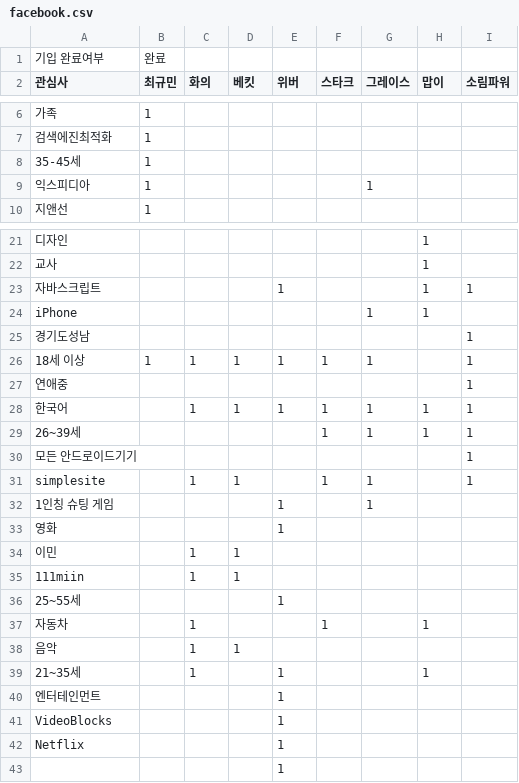
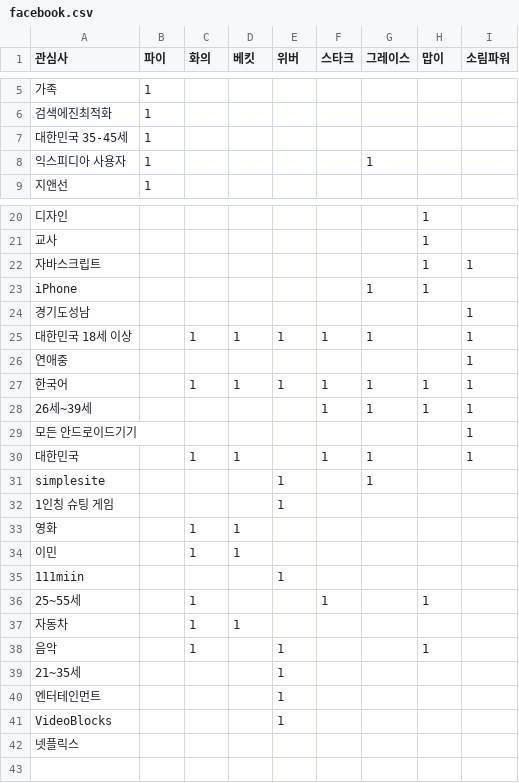
Before and after one commit to goodvc78/fc-recsys-school, a CSV file: ch1/resource/facebook.csv, drawn as a sheet; only a part is shown, gaps mark what is left out; removed rows and columns are numbered as before the commit, all else as after; the diff names each change by its address in the sheet, - before the commit and + after, or states it on an @@ line.

Commit message:
ch1 dataset files

```diff
--- a/ch1/resource/facebook.csv
+++ b/ch1/resource/facebook.csv
-row 1: 기입 완료여부 | 완료
-B1: 최규민
+B1: 파이
-A7 (관심사): 35-45세
+A7 (관심사): 대한민국 35-45세
-A8 (관심사): 익스피디아
+A8 (관심사): 익스피디아 사용자
-E22 (위버): 1
+E22 (위버): (empty)
-A25 (관심사): 18세 이상
+A25 (관심사): 대한민국 18세 이상
-B25 (파이): 1
+B25 (파이): (empty)
-A28 (관심사): 26~39세
+A28 (관심사): 26세~39세
-A30 (관심사): simplesite
+A30 (관심사): 대한민국
+row 31: simplesite |  |  |  | 1 |  | 1
-G32 (그레이스): 1
+G32 (그레이스): (empty)
-C33 (화의): (empty)
+C33 (화의): 1
-D33 (베킷): (empty)
+D33 (베킷): 1
-E33 (위버): 1
+E33 (위버): (empty)
-C35 (화의): 1
+C35 (화의): (empty)
-D35 (베킷): 1
+D35 (베킷): (empty)
-E35 (위버): (empty)
+E35 (위버): 1
-C36 (화의): (empty)
+C36 (화의): 1
-E36 (위버): 1
+E36 (위버): (empty)
-F36 (스타크): (empty)
+F36 (스타크): 1
-H36 (맙이): (empty)
+H36 (맙이): 1
-D37 (베킷): (empty)
+D37 (베킷): 1
-F37 (스타크): 1
+F37 (스타크): (empty)
-H37 (맙이): 1
+H37 (맙이): (empty)
-D38 (베킷): 1
+D38 (베킷): (empty)
-E38 (위버): (empty)
+E38 (위버): 1
-H38 (맙이): (empty)
+H38 (맙이): 1
-C39 (화의): 1
+C39 (화의): (empty)
-H39 (맙이): 1
+H39 (맙이): (empty)
-row 42: Netflix |  |  |  | 1
-row 43:  |  |  |  | 1
+row 42: 넷플릭스
```
Also changed, not shown: 2 other files.
